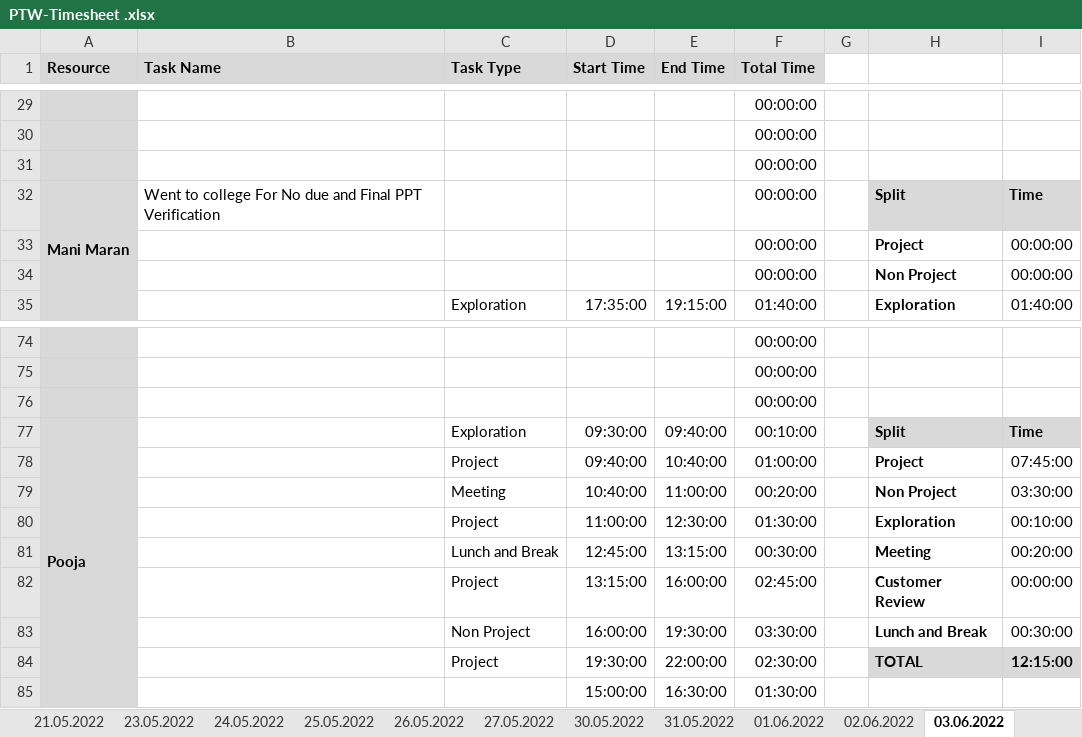
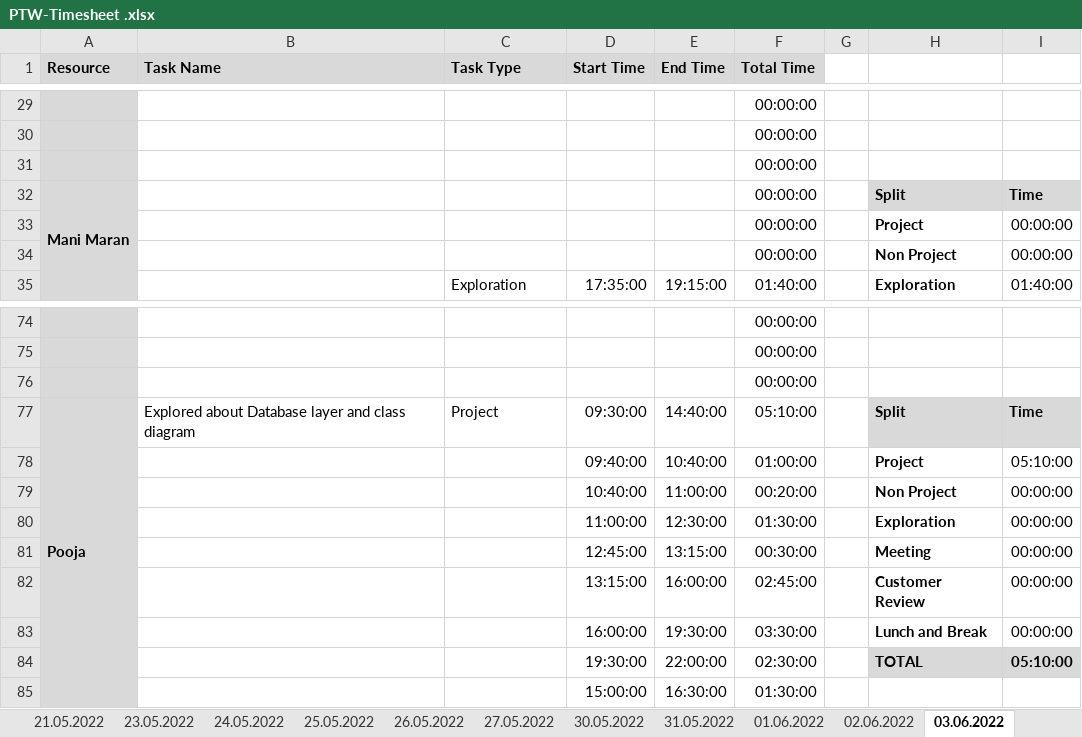
Before and after one commit to arvi9/ASPNet-WebAPI-Anngular-Project, an Excel workbook: Aurora/Process/PTW-Timesheet .xlsx, sheet 03.06.2022, drawn as a sheet; only a part is shown, gaps mark what is left out; values as stored, in another font and other column widths than the file's, no borders; conditional formats not drawn; the diff names each change by its address in the sheet, - before the commit and + after, or states it on an @@ line.

```diff
--- a/Aurora/Process/PTW-Timesheet .xlsx (sheet 03.06.2022)
+++ b/Aurora/Process/PTW-Timesheet .xlsx (sheet 03.06.2022)
-B32 (Task Name): Went to college For No due and Final PPT Verification
+B32 (Task Name): (empty)
-B77 (Task Name): (empty)
+B77 (Task Name): Explored about Database layer and class diagram
-C77 (Task Type): Exploration
+C77 (Task Type): Project
-E77 (End Time): 09:40:00
+E77 (End Time): 14:40:00
-F77 (Total Time): 00:10:00
+F77 (Total Time): 05:10:00
-C78 (Task Type): Project
+C78 (Task Type): (empty)
-I78: 07:45:00
+I78: 05:10:00
-C79 (Task Type): Meeting
+C79 (Task Type): (empty)
-I79: 03:30:00
+I79: 00:00:00
-C80 (Task Type): Project
+C80 (Task Type): (empty)
-I80: 00:10:00
+I80: 00:00:00
-C81 (Task Type): Lunch and Break
+C81 (Task Type): (empty)
-I81: 00:20:00
+I81: 00:00:00
-C82 (Task Type): Project
+C82 (Task Type): (empty)
-C83 (Task Type): Non Project
+C83 (Task Type): (empty)
-I83: 00:30:00
+I83: 00:00:00
-C84 (Task Type): Project
+C84 (Task Type): (empty)
-I84: 12:15:00
+I84: 05:10:00
```
Also changed, not shown: sheet 30.05.2022, sheet 27.05.2022, sheet 04.06.2022, sheet 06.06.2022, sheet 01.06.2022, sheet 02.06.2022, 1 more sheet, other sheet tabs.
